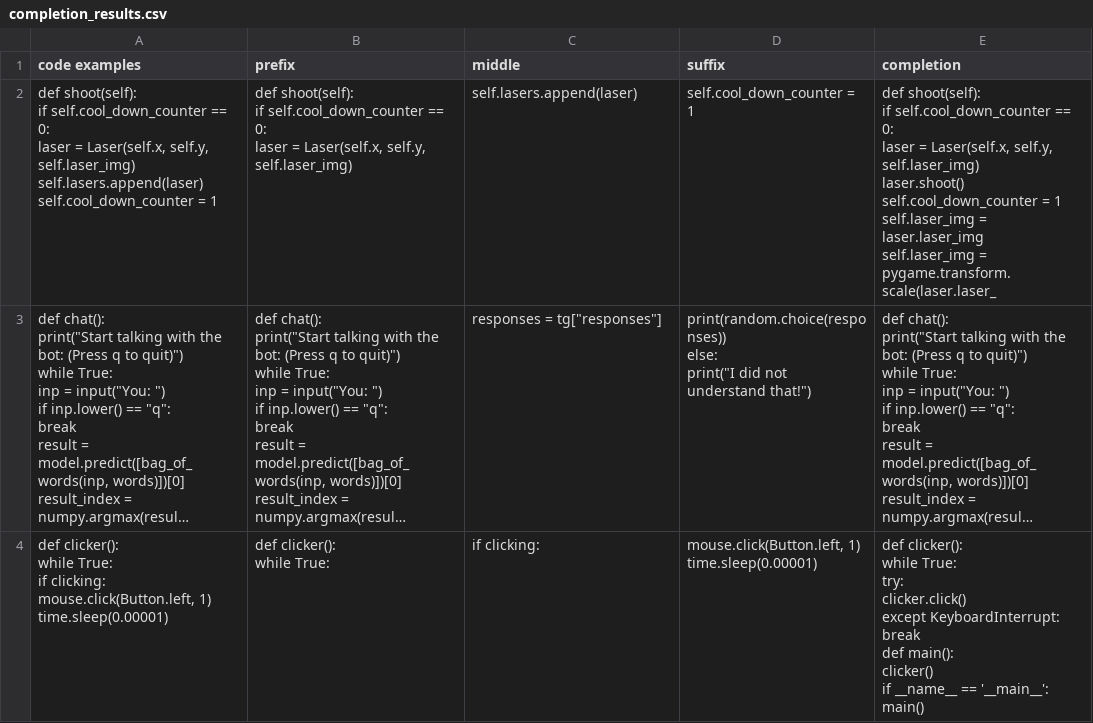
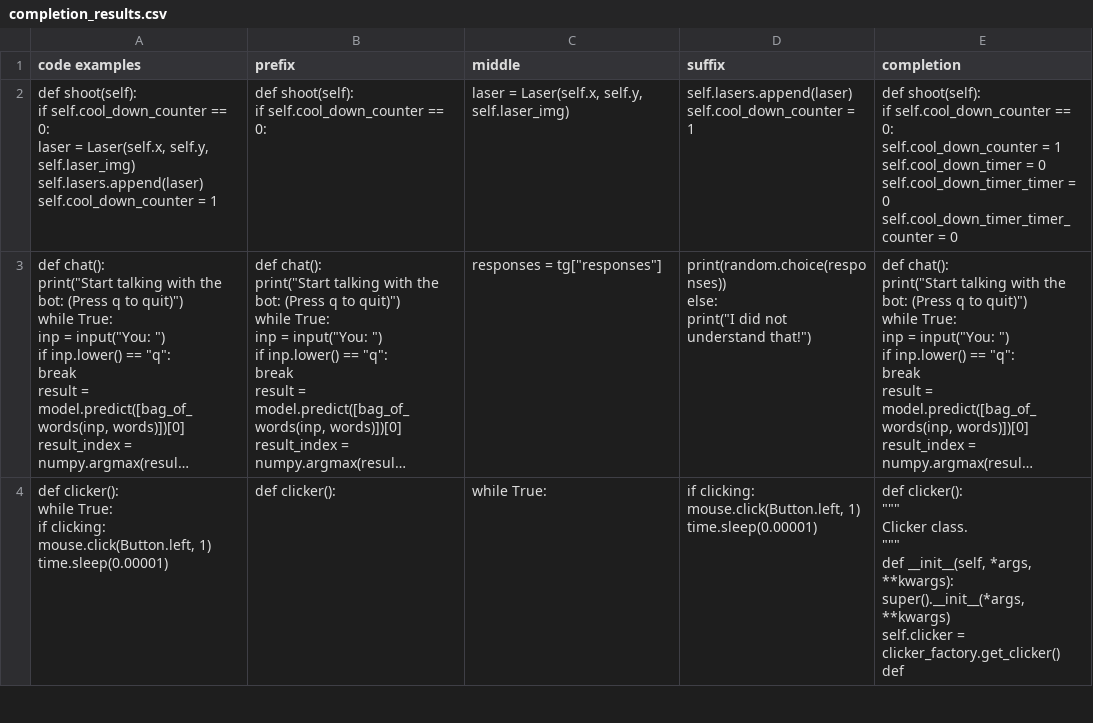
Before and after one commit to jovanovic-djo/jetbrains-internship-projects, a CSV file: jetbrains-ai-code-completion-internship/data/completion_results.csv, drawn as a sheet; only a part is shown; long unchanged cells end in …; ↵ is a line break in a cell; the diff covers the shown part only; the diff names each change by its address in the sheet, - before the commit and + after, or states it on an @@ line.

```diff
--- a/jetbrains-ai-code-completion-internship/data/completion_results.csv
+++ b/jetbrains-ai-code-completion-internship/data/completion_results.csv
-B2 (prefix): …== 0: ↵ laser = Laser(self.x, self.y, self.laser_img)
+B2 (prefix): …== 0:
-C2 (middle): self.lasers.append(laser)
+C2 (middle): laser = Laser(self.x, self.y, self.laser_img)
-D2 (suffix): self.cool_down_counter = 1
+D2 (suffix): self.lasers.append(laser) ↵ self.cool_down_counter = 1
-E2 (completion): …== 0: ↵ laser = Laser(self.x, self.y, self.laser_img) ↵ laser.shoot() ↵ self.cool_down_counter = 1 ↵ self.laser_img = laser.laser_img ↵ self.laser_img = pygame.transform.scale(laser.laser_
+E2 (completion): …== 0: ↵ self.cool_down_counter = 1 ↵ self.cool_down_timer = 0 ↵ self.cool_down_timer_timer = 0 ↵ self.cool_down_timer_timer_counter = 0
-B4 (prefix): def clicker(): ↵ while True:
+B4 (prefix): def clicker():
-C4 (middle): if clicking:
+C4 (middle): while True:
-D4 (suffix): mouse.click(Button.left, 1)…
+D4 (suffix): if clicking: ↵ mouse.click(Button.left, 1)…
-E4 (completion): def clicker(): ↵ while True: ↵ try: ↵ clicker.click() ↵ except KeyboardInterrupt: ↵ break ↵ def main(): ↵ clicker() ↵ if __name__ == '__main__': ↵ main()
+E4 (completion): def clicker(): ↵ """ ↵ Clicker class. ↵ """ ↵ def __init__(self, *args, **kwargs): ↵ super().__init__(*args, **kwargs) ↵ self.clicker = clicker_factory.get_clicker() ↵ def
```
Also changed, not shown: 104 edited cells elsewhere in this file, jetbrains-ai-code-completion-internship/data/metrics_results.csv, jetbrains-ai-code-completion-internship/data/split_code_examples.csv, 4 other files.
